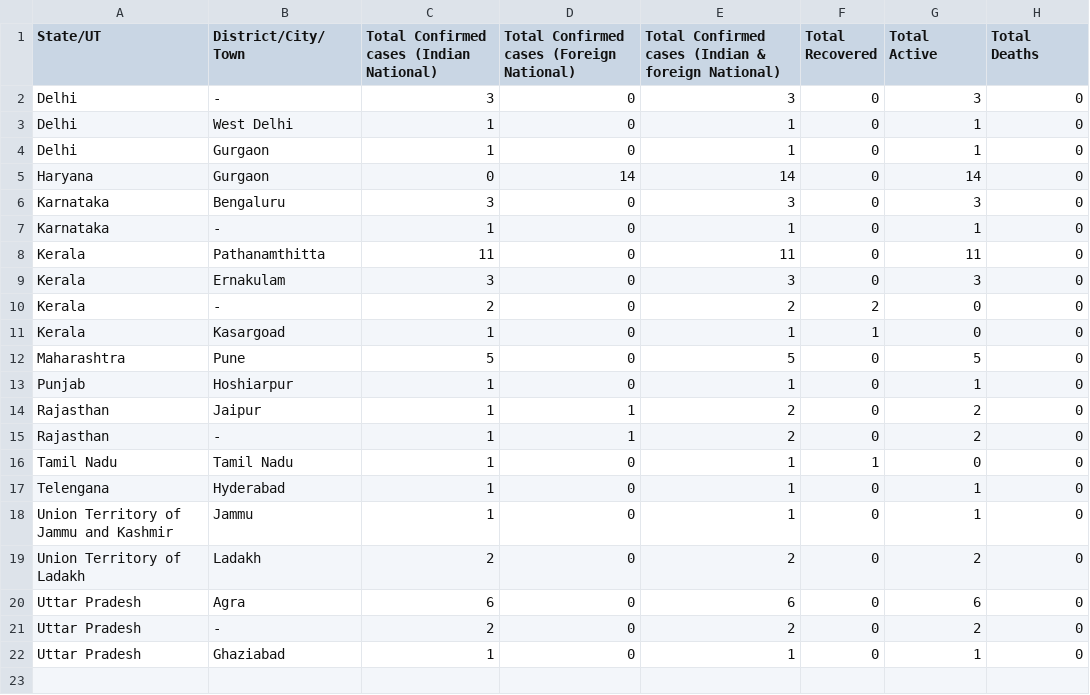
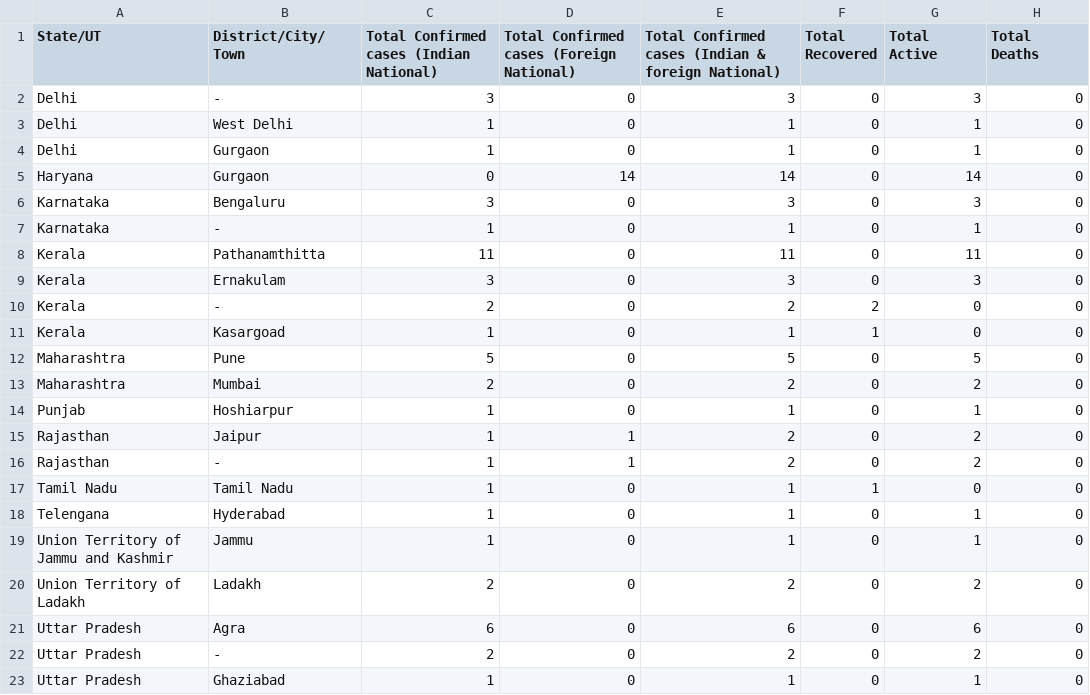
Before and after one commit to svadhyay/covid19-India, a CSV file: news_reports.csv, drawn as a sheet.

Commit message:
Mumbai cases update

```diff
--- a/news_reports.csv
+++ b/news_reports.csv
@@ -12,2 +12,3 @@ Kerala,Kasargoad,1,0,1,1,0,0
 Maharashtra,Pune,5,0,5,0,5,0
+Maharashtra,Mumbai,2,0,2,0,2,0
 Punjab,Hoshiarpur,1,0,1,0,1,0
```
